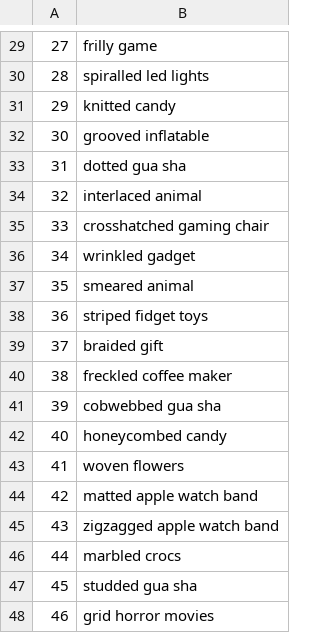
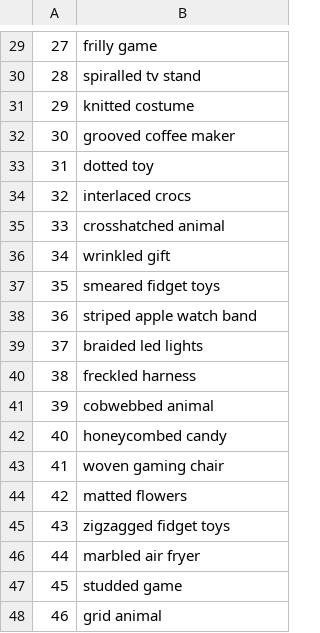
Before and after one commit to arontaupe/ruminations, a CSV file: amazon_scrapy/amazon_scrapy/spiders/queries.csv, drawn as a sheet; only a part is shown, gaps mark what is left out; the diff covers the shown part only.

```diff
--- a/amazon_scrapy/amazon_scrapy/spiders/queries.csv
+++ b/amazon_scrapy/amazon_scrapy/spiders/queries.csv
@@ -29,20 +29,20 @@
 27,frilly game
-28,spiralled led lights
-29,knitted candy
-30,grooved inflatable
-31,dotted gua sha
-32,interlaced animal
-33,crosshatched gaming chair
-34,wrinkled gadget
-35,smeared animal
-36,striped fidget toys
-37,braided gift
-38,freckled coffee maker
-39,cobwebbed gua sha
+28,spiralled tv stand
+29,knitted costume
+30,grooved coffee maker
+31,dotted toy
+32,interlaced crocs
+33,crosshatched animal
+34,wrinkled gift
+35,smeared fidget toys
+36,striped apple watch band
+37,braided led lights
+38,freckled harness
+39,cobwebbed animal
 40,honeycombed candy
-41,woven flowers
-42,matted apple watch band
-43,zigzagged apple watch band
-44,marbled crocs
-45,studded gua sha
-46,grid horror movies
+41,woven gaming chair
+42,matted flowers
+43,zigzagged fidget toys
+44,marbled air fryer
+45,studded game
+46,grid animal
```
Also changed, not shown: 25 edited cells elsewhere in this file, 4 other files.
